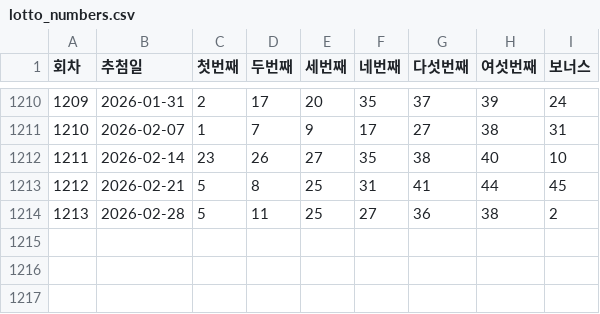
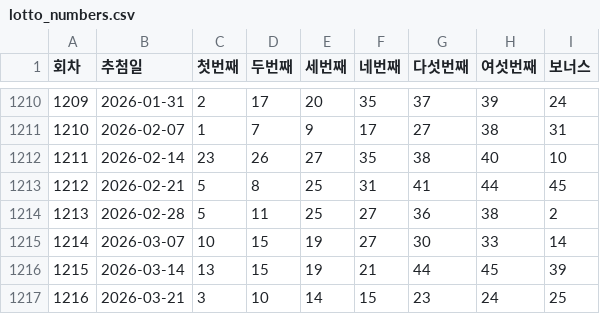
Before and after one commit to kakkoii1085-pixel/lotto-insight, a CSV file: public/lotto_numbers.csv, drawn as a sheet; only a part is shown, gaps mark what is left out; the diff names each change by its address in the sheet, - before the commit and + after, or states it on an @@ line.

```diff
--- a/public/lotto_numbers.csv
+++ b/public/lotto_numbers.csv
+row 1215: 1214 | 2026-03-07 | 10 | 15 | 19 | 27 | 30 | 33 | 14
+row 1216: 1215 | 2026-03-14 | 13 | 15 | 19 | 21 | 44 | 45 | 39
+row 1217: 1216 | 2026-03-21 | 3 | 10 | 14 | 15 | 23 | 24 | 25
```
Also changed, not shown: 14 other files.
